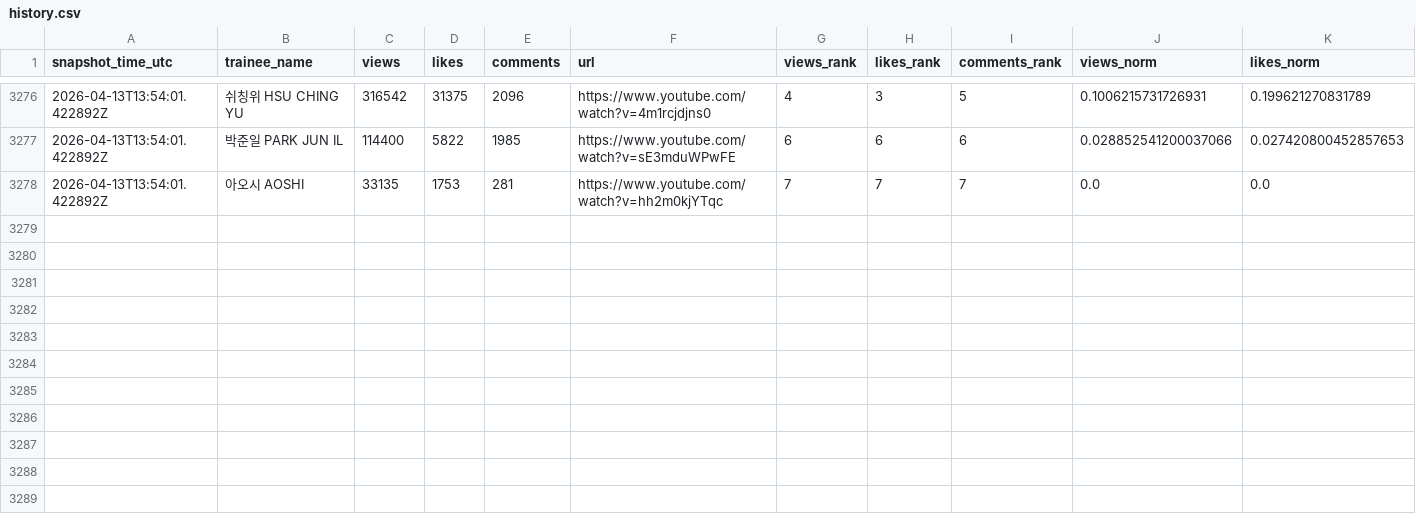
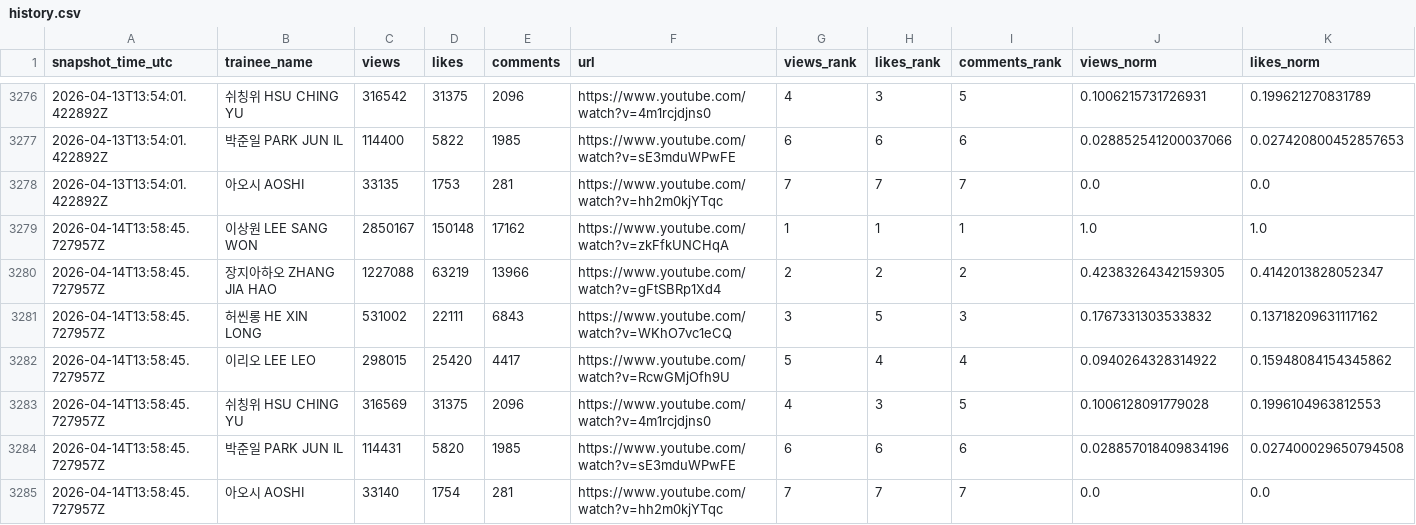
Before and after one commit to b2p-analysis/fancams, a CSV file: data/history.csv, drawn as a sheet; only a part is shown, gaps mark what is left out; rows hold the shown columns only; the diff names each change by its address in the sheet, - before the commit and + after, or states it on an @@ line.

```diff
--- a/data/history.csv
+++ b/data/history.csv
+row 3279: 2026-04-14T13:58:45.727957Z | 이상원 LEE SANG WON | 2850167 | 150148 | 17162 | https://www.youtube.com/watch?v=zkFfkUNCHqA | 1 | 1 | 1 | 1.0 | 1.0
+row 3280: 2026-04-14T13:58:45.727957Z | 장지아하오 ZHANG JIA HAO | 1227088 | 63219 | 13966 | https://www.youtube.com/watch?v=gFtSBRp1Xd4 | 2 | 2 | 2 | 0.42383264342159305 | 0.4142013828052347
+row 3281: 2026-04-14T13:58:45.727957Z | 허씬롱 HE XIN LONG | 531002 | 22111 | 6843 | https://www.youtube.com/watch?v=WKhO7vc1eCQ | 3 | 5 | 3 | 0.1767331303533832 | 0.13718209631117162
+row 3282: 2026-04-14T13:58:45.727957Z | 이리오 LEE LEO | 298015 | 25420 | 4417 | https://www.youtube.com/watch?v=RcwGMjOfh9U | 5 | 4 | 4 | 0.0940264328314922 | 0.15948084154345862
+row 3283: 2026-04-14T13:58:45.727957Z | 쉬칭위 HSU CHING YU | 316569 | 31375 | 2096 | https://www.youtube.com/watch?v=4m1rcjdjns0 | 4 | 3 | 5 | 0.1006128091779028 | 0.1996104963812553
+row 3284: 2026-04-14T13:58:45.727957Z | 박준일 PARK JUN IL | 114431 | 5820 | 1985 | https://www.youtube.com/watch?v=sE3mduWPwFE | 6 | 6 | 6 | 0.028857018409834196 | 0.027400029650794508
+row 3285: 2026-04-14T13:58:45.727957Z | 아오시 AOSHI | 33140 | 1754 | 281 | https://www.youtube.com/watch?v=hh2m0kjYTqc | 7 | 7 | 7 | 0.0 | 0.0
```
Also changed, not shown: data/top8_likes.csv, data/top8_views.csv, 2 other files.
